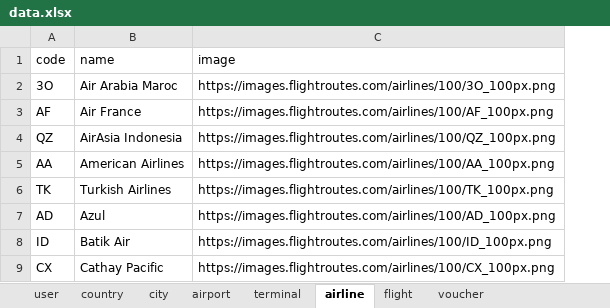
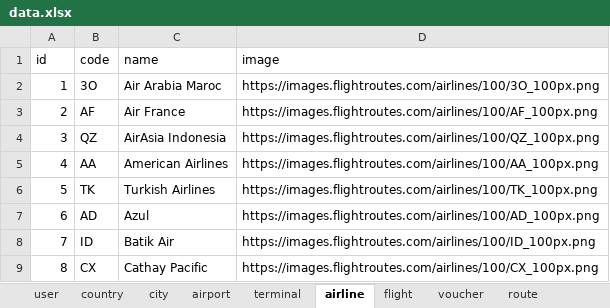
Before and after one commit to travelynk/final-project-backend, an Excel workbook: prisma/seeder/data.xlsx, sheet airline, drawn as a sheet; only a part is shown; values as stored, in another font and other column widths than the file's, no borders; the diff names each change by its address in the sheet, - before the commit and + after, or states it on an @@ line.

```diff
--- a/prisma/seeder/data.xlsx (sheet airline)
+++ b/prisma/seeder/data.xlsx (sheet airline)
+sheet tab: route
+column A (id), rows 2-9: 1 | 2 | 3 | 4 | 5 | 6 | 7 | 8
```
Also changed, not shown: sheet flight, sheet terminal, sheet airport.
